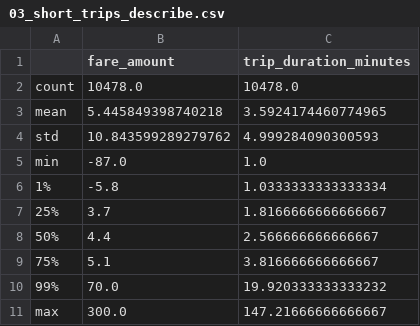
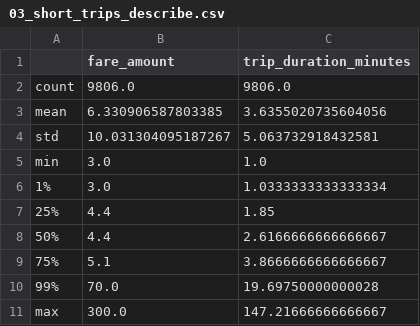
Before and after one commit to fbarulli/broadway, a CSV file: experiments/results/fare_prediction/03_short_trips_describe.csv, drawn as a sheet.

Commit message:
Persist policy-filtered 1M sample; short trips read filtered sample

```diff
--- a/experiments/results/fare_prediction/03_short_trips_describe.csv
+++ b/experiments/results/fare_prediction/03_short_trips_describe.csv
@@ -1,11 +1,11 @@
 ,fare_amount,trip_duration_minutes
-count,10478.0,10478.0
-mean,5.445849398740218,3.5924174460774965
-std,10.843599289279762,4.999284090300593
-min,-87.0,1.0
-1%,-5.8,1.0333333333333334
-25%,3.7,1.8166666666666667
-50%,4.4,2.566666666666667
-75%,5.1,3.816666666666667
-99%,70.0,19.920333333333232
+count,9806.0,9806.0
+mean,6.330906587803385,3.6355020735604056
+std,10.031304095187267,5.063732918432581
+min,3.0,1.0
+1%,3.0,1.0333333333333334
+25%,4.4,1.85
+50%,4.4,2.6166666666666667
+75%,5.1,3.8666666666666667
+99%,70.0,19.69750000000028
 max,300.0,147.21666666666667
```
Also changed, not shown: 3 other files.
